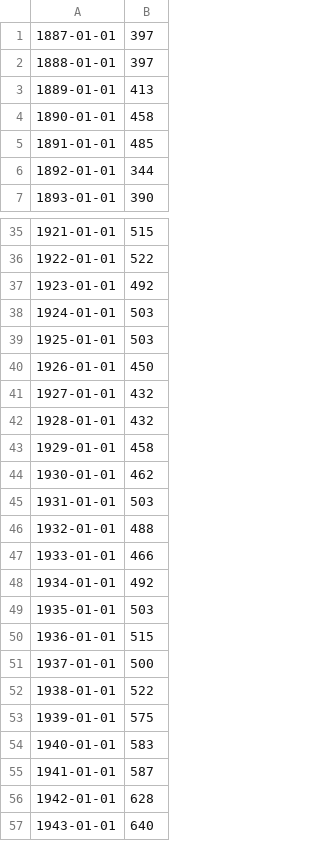
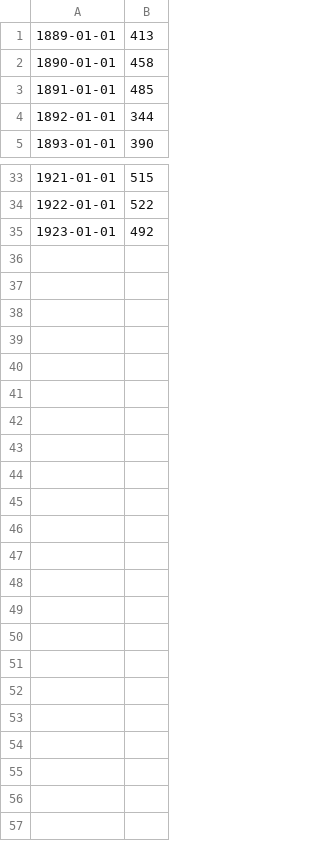
Before and after one commit to meghasahu/watergovernance, a CSV file: dataset.csv, drawn as a sheet; only a part is shown, gaps mark what is left out; the diff names each change by its address in the sheet, - before the commit and + after, or states it on an @@ line.

```diff
--- a/dataset.csv
+++ b/dataset.csv
-row 1: 1887-01-01 | 397
-row 2: 1888-01-01 | 397
-row 38: 1924-01-01 | 503
-row 39: 1925-01-01 | 503
-row 40: 1926-01-01 | 450
-row 41: 1927-01-01 | 432
-row 42: 1928-01-01 | 432
-row 43: 1929-01-01 | 458
-row 44: 1930-01-01 | 462
-row 45: 1931-01-01 | 503
-row 46: 1932-01-01 | 488
-row 47: 1933-01-01 | 466
-row 48: 1934-01-01 | 492
-row 49: 1935-01-01 | 503
-row 50: 1936-01-01 | 515
-row 51: 1937-01-01 | 500
-row 52: 1938-01-01 | 522
-row 53: 1939-01-01 | 575
-row 54: 1940-01-01 | 583
-row 55: 1941-01-01 | 587
-row 56: 1942-01-01 | 628
-row 57: 1943-01-01 | 640
```
Also changed, not shown: 43 other files.
